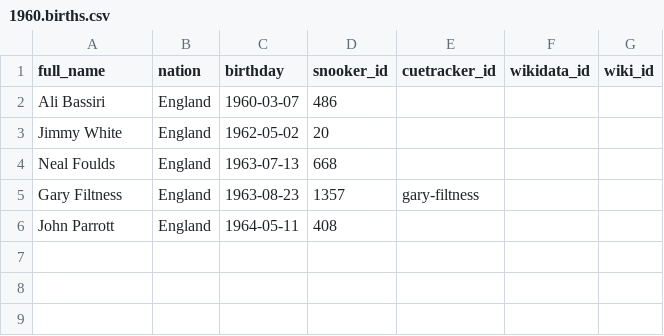
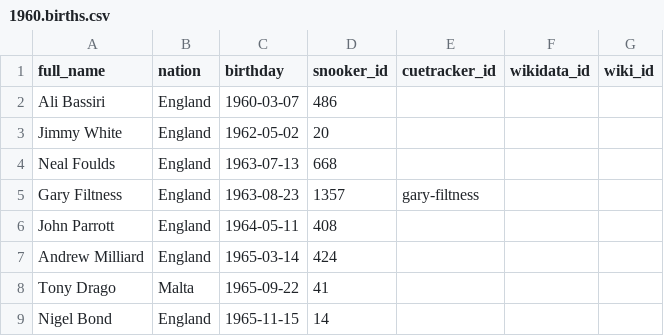
Before and after one commit to dreamerminsk/wiki-langs, a CSV file: players/1960.births.csv, drawn as a sheet; the diff names each change by its address in the sheet, - before the commit and + after, or states it on an @@ line.

Commit message:
Update 1960.births.csv

```diff
--- a/players/1960.births.csv
+++ b/players/1960.births.csv
+row 7: Andrew Milliard | England | 1965-03-14 | 424
+row 8: Tony Drago | Malta | 1965-09-22 | 41
+row 9: Nigel Bond | England | 1965-11-15 | 14
```
